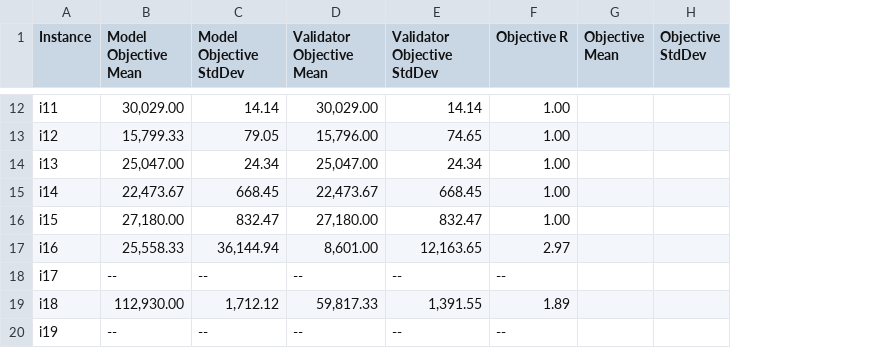
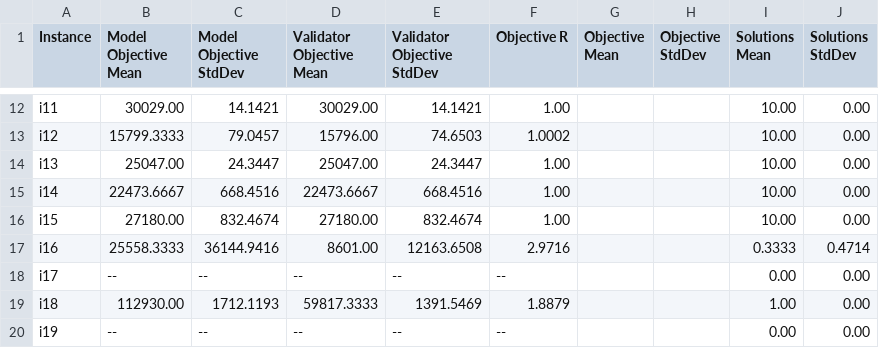
Before and after one commit to MarkBeB/MiniTimetable, a CSV file: org.tud.minitimetable/resources/workstation/finalized/design-objective.csv, drawn as a sheet; only a part is shown, gaps mark what is left out; the diff covers the shown part only; the diff names each change by its address in the sheet, - before the commit and + after, or states it on an @@ line.

```diff
--- a/org.tud.minitimetable/resources/workstation/finalized/design-objective.csv
+++ b/org.tud.minitimetable/resources/workstation/finalized/design-objective.csv
+column I (Solutions Mean), rows 12-20: 10.00 | 10.00 | 10.00 | 10.00 | 10.00 | 0.3333 | 0.00 | 1.00 | 0.00
+column J (Solutions StdDev), rows 12-20: 0.00 | 0.00 | 0.00 | 0.00 | 0.00 | 0.4714 | 0.00 | 0.00 | 0.00
-B12 (Model Objective Mean): 30,029.00
+B12 (Model Objective Mean): 30029.00
-C12 (Model Objective StdDev): 14.14
+C12 (Model Objective StdDev): 14.1421
-D12 (Validator Objective Mean): 30,029.00
+D12 (Validator Objective Mean): 30029.00
-E12 (Validator Objective StdDev): 14.14
+E12 (Validator Objective StdDev): 14.1421
-B13 (Model Objective Mean): 15,799.33
+B13 (Model Objective Mean): 15799.3333
-C13 (Model Objective StdDev): 79.05
+C13 (Model Objective StdDev): 79.0457
-D13 (Validator Objective Mean): 15,796.00
+D13 (Validator Objective Mean): 15796.00
-E13 (Validator Objective StdDev): 74.65
+E13 (Validator Objective StdDev): 74.6503
-F13 (Objective R): 1.00
+F13 (Objective R): 1.0002
-B14 (Model Objective Mean): 25,047.00
+B14 (Model Objective Mean): 25047.00
-C14 (Model Objective StdDev): 24.34
+C14 (Model Objective StdDev): 24.3447
-D14 (Validator Objective Mean): 25,047.00
+D14 (Validator Objective Mean): 25047.00
-E14 (Validator Objective StdDev): 24.34
+E14 (Validator Objective StdDev): 24.3447
-B15 (Model Objective Mean): 22,473.67
+B15 (Model Objective Mean): 22473.6667
-C15 (Model Objective StdDev): 668.45
+C15 (Model Objective StdDev): 668.4516
-D15 (Validator Objective Mean): 22,473.67
+D15 (Validator Objective Mean): 22473.6667
-E15 (Validator Objective StdDev): 668.45
+E15 (Validator Objective StdDev): 668.4516
-B16 (Model Objective Mean): 27,180.00
+B16 (Model Objective Mean): 27180.00
-C16 (Model Objective StdDev): 832.47
+C16 (Model Objective StdDev): 832.4674
-D16 (Validator Objective Mean): 27,180.00
+D16 (Validator Objective Mean): 27180.00
-E16 (Validator Objective StdDev): 832.47
+E16 (Validator Objective StdDev): 832.4674
-B17 (Model Objective Mean): 25,558.33
+B17 (Model Objective Mean): 25558.3333
-C17 (Model Objective StdDev): 36,144.94
+C17 (Model Objective StdDev): 36144.9416
-D17 (Validator Objective Mean): 8,601.00
+D17 (Validator Objective Mean): 8601.00
-E17 (Validator Objective StdDev): 12,163.65
+E17 (Validator Objective StdDev): 12163.6508
-F17 (Objective R): 2.97
+F17 (Objective R): 2.9716
-B19 (Model Objective Mean): 112,930.00
+B19 (Model Objective Mean): 112930.00
-C19 (Model Objective StdDev): 1,712.12
+C19 (Model Objective StdDev): 1712.1193
-D19 (Validator Objective Mean): 59,817.33
+D19 (Validator Objective Mean): 59817.3333
-E19 (Validator Objective StdDev): 1,391.55
+E19 (Validator Objective StdDev): 1391.5469
-F19 (Objective R): 1.89
+F19 (Objective R): 1.8879
```
Also changed, not shown: 51 edited cells elsewhere in this file, org.tud.minitimetable/resources/workstation/extracted/main.csv, org.tud.minitimetable/resources/workstation/finalized/compare-gips-mz-compiletime.csv, 12 other files.
